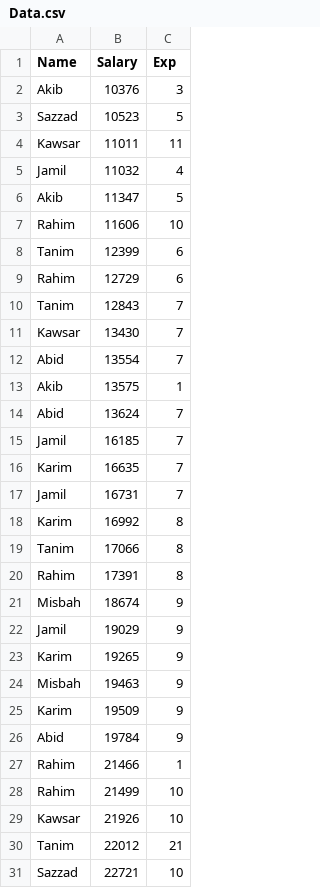
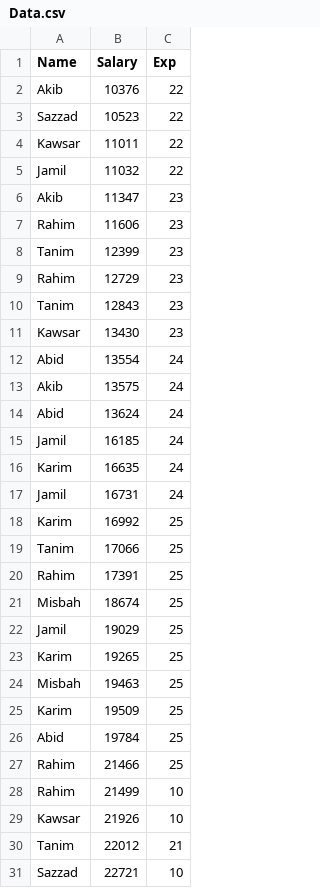
Before and after one commit to akib9ctg/University_Data_Mining_Lab, a CSV file: Polynomial Linear Regression/Data.csv, drawn as a sheet; only a part is shown.

Commit message:
multiple Linear Regression

```diff
--- a/Polynomial Linear Regression/Data.csv
+++ b/Polynomial Linear Regression/Data.csv
@@ -1,28 +1,28 @@
 Name,Salary,Exp
-Akib,10376,3
-Sazzad,10523,5
-Kawsar,11011,11
-Jamil,11032,4
-Akib,11347,5
-Rahim,11606,10
-Tanim,12399,6
-Rahim,12729,6
-Tanim,12843,7
-Kawsar,13430,7
-Abid,13554,7
-Akib,13575,1
-Abid,13624,7
-Jamil,16185,7
-Karim,16635,7
-Jamil,16731,7
-Karim,16992,8
-Tanim,17066,8
-Rahim,17391,8
-Misbah,18674,9
-Jamil,19029,9
-Karim,19265,9
-Misbah,19463,9
-Karim,19509,9
-Abid,19784,9
-Rahim,21466,1
+Akib,10376,22
+Sazzad,10523,22
+Kawsar,11011,22
+Jamil,11032,22
+Akib,11347,23
+Rahim,11606,23
+Tanim,12399,23
+Rahim,12729,23
+Tanim,12843,23
+Kawsar,13430,23
+Abid,13554,24
+Akib,13575,24
+Abid,13624,24
+Jamil,16185,24
+Karim,16635,24
+Jamil,16731,24
+Karim,16992,25
+Tanim,17066,25
+Rahim,17391,25
+Misbah,18674,25
+Jamil,19029,25
+Karim,19265,25
+Misbah,19463,25
+Karim,19509,25
+Abid,19784,25
+Rahim,21466,25
 Rahim,21499,10
```
Also changed, not shown: 4 other files.
